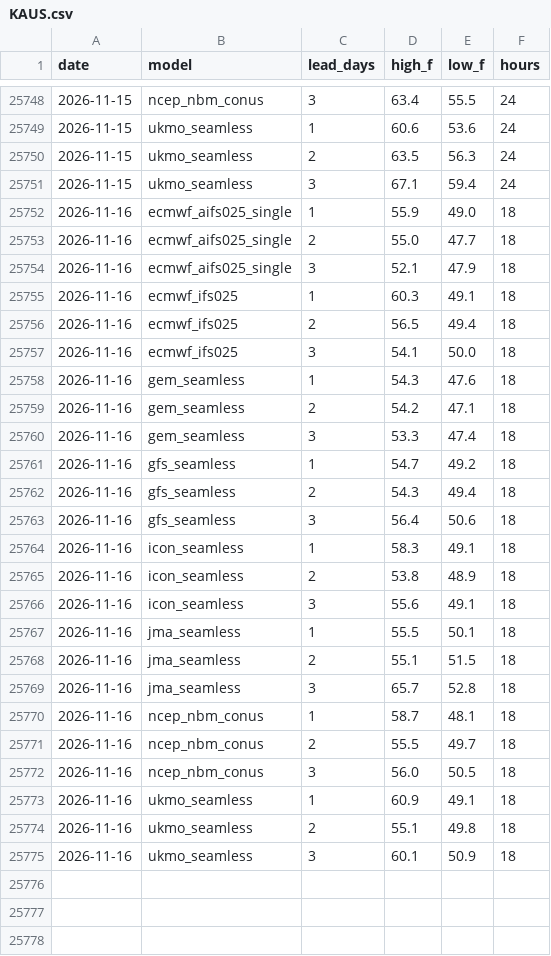
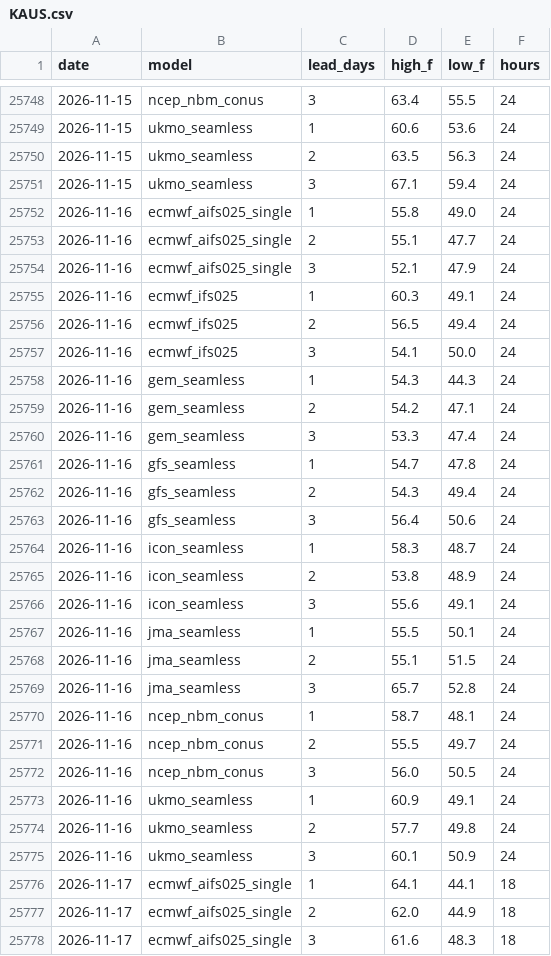
Before and after one commit to adsitb/weather-station-archive, a CSV file: forecasts/historical/KAUS.csv, drawn as a sheet; only a part is shown, gaps mark what is left out; the diff covers the shown part only.

```diff
--- a/forecasts/historical/KAUS.csv
+++ b/forecasts/historical/KAUS.csv
@@ -25751,25 +25751,28 @@ date,model,lead_days,high_f,low_f,hours
 2026-11-15,ukmo_seamless,3,67.1,59.4,24
-2026-11-16,ecmwf_aifs025_single,1,55.9,49.0,18
-2026-11-16,ecmwf_aifs025_single,2,55.0,47.7,18
-2026-11-16,ecmwf_aifs025_single,3,52.1,47.9,18
-2026-11-16,ecmwf_ifs025,1,60.3,49.1,18
-2026-11-16,ecmwf_ifs025,2,56.5,49.4,18
-2026-11-16,ecmwf_ifs025,3,54.1,50.0,18
-2026-11-16,gem_seamless,1,54.3,47.6,18
-2026-11-16,gem_seamless,2,54.2,47.1,18
-2026-11-16,gem_seamless,3,53.3,47.4,18
-2026-11-16,gfs_seamless,1,54.7,49.2,18
-2026-11-16,gfs_seamless,2,54.3,49.4,18
-2026-11-16,gfs_seamless,3,56.4,50.6,18
-2026-11-16,icon_seamless,1,58.3,49.1,18
-2026-11-16,icon_seamless,2,53.8,48.9,18
-2026-11-16,icon_seamless,3,55.6,49.1,18
-2026-11-16,jma_seamless,1,55.5,50.1,18
-2026-11-16,jma_seamless,2,55.1,51.5,18
-2026-11-16,jma_seamless,3,65.7,52.8,18
-2026-11-16,ncep_nbm_conus,1,58.7,48.1,18
-2026-11-16,ncep_nbm_conus,2,55.5,49.7,18
-2026-11-16,ncep_nbm_conus,3,56.0,50.5,18
-2026-11-16,ukmo_seamless,1,60.9,49.1,18
-2026-11-16,ukmo_seamless,2,55.1,49.8,18
-2026-11-16,ukmo_seamless,3,60.1,50.9,18
+2026-11-16,ecmwf_aifs025_single,1,55.8,49.0,24
+2026-11-16,ecmwf_aifs025_single,2,55.1,47.7,24
+2026-11-16,ecmwf_aifs025_single,3,52.1,47.9,24
+2026-11-16,ecmwf_ifs025,1,60.3,49.1,24
+2026-11-16,ecmwf_ifs025,2,56.5,49.4,24
+2026-11-16,ecmwf_ifs025,3,54.1,50.0,24
+2026-11-16,gem_seamless,1,54.3,44.3,24
+2026-11-16,gem_seamless,2,54.2,47.1,24
+2026-11-16,gem_seamless,3,53.3,47.4,24
+2026-11-16,gfs_seamless,1,54.7,47.8,24
+2026-11-16,gfs_seamless,2,54.3,49.4,24
+2026-11-16,gfs_seamless,3,56.4,50.6,24
+2026-11-16,icon_seamless,1,58.3,48.7,24
+2026-11-16,icon_seamless,2,53.8,48.9,24
+2026-11-16,icon_seamless,3,55.6,49.1,24
+2026-11-16,jma_seamless,1,55.5,50.1,24
+2026-11-16,jma_seamless,2,55.1,51.5,24
+2026-11-16,jma_seamless,3,65.7,52.8,24
+2026-11-16,ncep_nbm_conus,1,58.7,48.1,24
+2026-11-16,ncep_nbm_conus,2,55.5,49.7,24
+2026-11-16,ncep_nbm_conus,3,56.0,50.5,24
+2026-11-16,ukmo_seamless,1,60.9,49.1,24
+2026-11-16,ukmo_seamless,2,57.7,49.8,24
+2026-11-16,ukmo_seamless,3,60.1,50.9,24
+2026-11-17,ecmwf_aifs025_single,1,64.1,44.1,18
+2026-11-17,ecmwf_aifs025_single,2,62.0,44.9,18
+2026-11-17,ecmwf_aifs025_single,3,61.6,48.3,18
```
Also changed, not shown: 21 added rows elsewhere in this file, daily_climate/KAUS.csv, forecasts/historical/KATL.csv, 45 other files.
